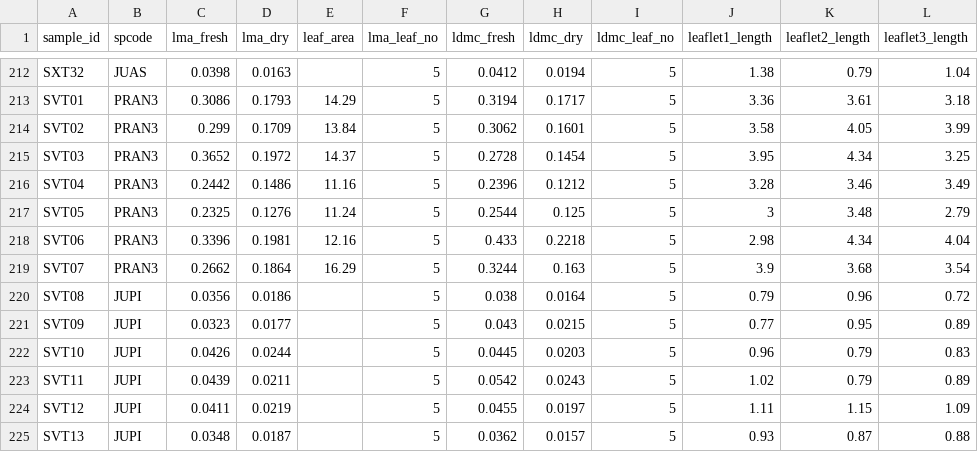
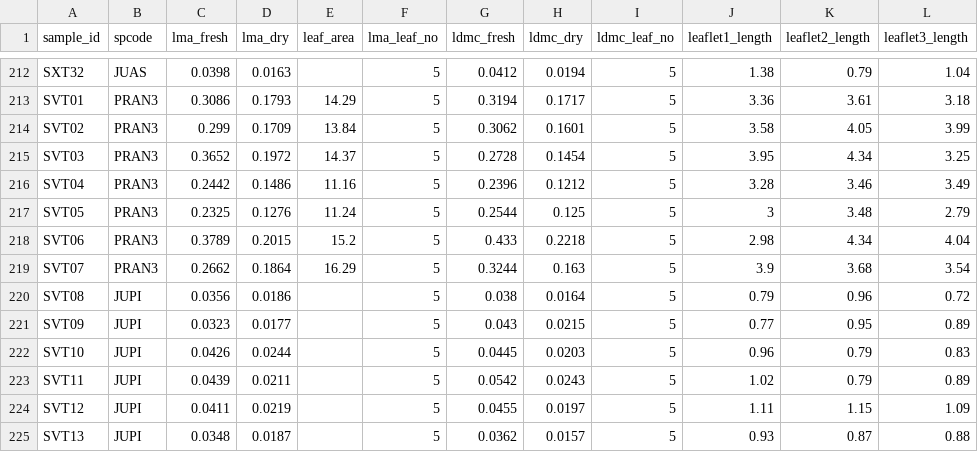
Before and after one commit to schwilklab/flam-psi, a CSV file: data/2024/leaf_traits.csv, drawn as a sheet; only a part is shown, gaps mark what is left out; the diff names each change by its address in the sheet, - before the commit and + after, or states it on an @@ line.

```diff
--- a/data/2024/leaf_traits.csv
+++ b/data/2024/leaf_traits.csv
-C218 (lma_fresh): 0.3396
+C218 (lma_fresh): 0.3789
-D218 (lma_dry): 0.1981
+D218 (lma_dry): 0.2015
-E218 (leaf_area): 12.16
+E218 (leaf_area): 15.2
```
Also changed, not shown: data/2024/burn_trials.csv, data/2024/burn_trials_weather.csv, 2 other files.
